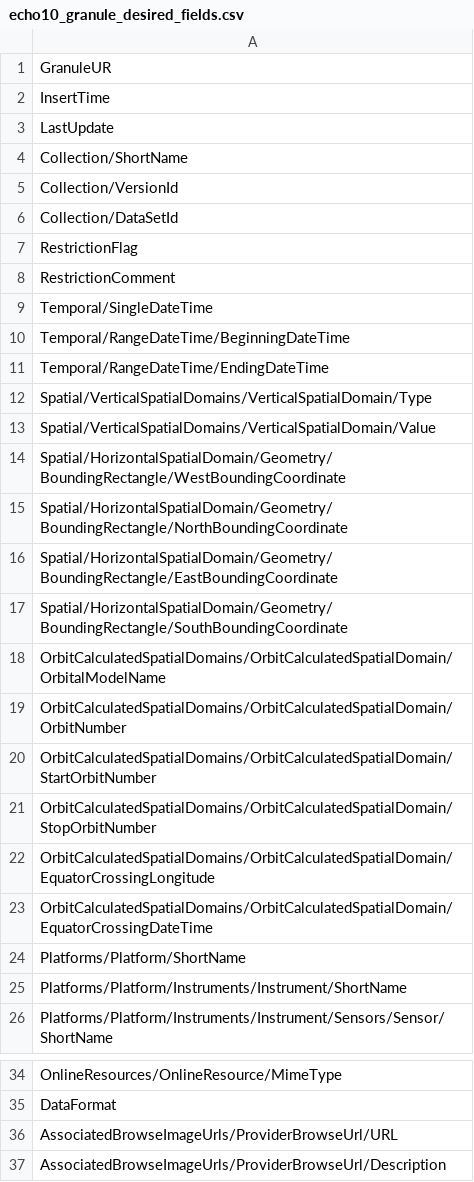
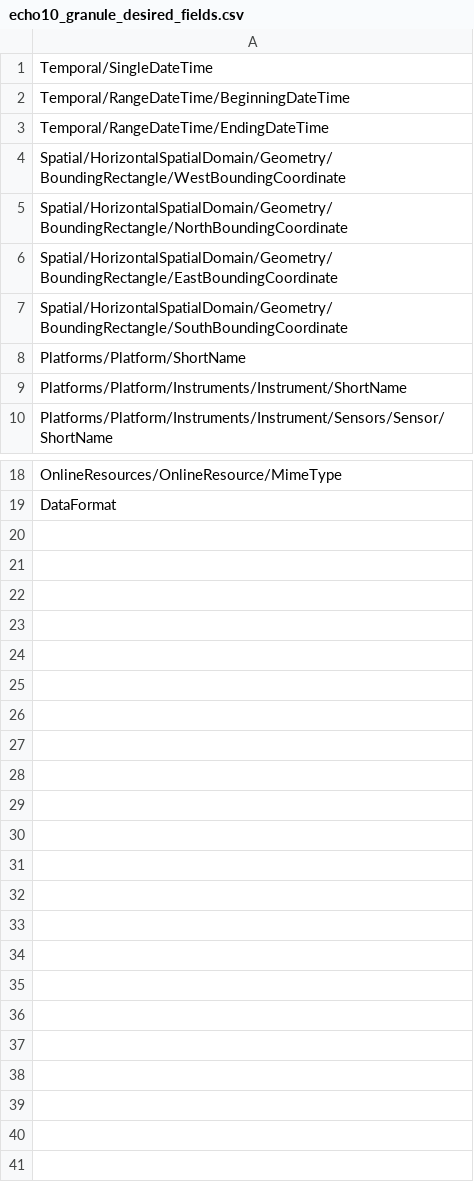
Before and after one commit to nasa/cmr-metadata-review, a CSV file: data/echo10_granule_desired_fields.csv, drawn as a sheet; only a part is shown, gaps mark what is left out; the diff names each change by its address in the sheet, - before the commit and + after, or states it on an @@ line.

```diff
--- a/data/echo10_granule_desired_fields.csv
+++ b/data/echo10_granule_desired_fields.csv
-row 1: GranuleUR
-row 2: InsertTime
-row 3: LastUpdate
-row 4: Collection/ShortName
-row 5: Collection/VersionId
-row 6: Collection/DataSetId
-row 7: RestrictionFlag
-row 8: RestrictionComment
-row 12: Spatial/VerticalSpatialDomains/VerticalSpatialDomain/Type
-row 13: Spatial/VerticalSpatialDomains/VerticalSpatialDomain/Value
-row 18: OrbitCalculatedSpatialDomains/OrbitCalculatedSpatialDomain/OrbitalModelName
-row 19: OrbitCalculatedSpatialDomains/OrbitCalculatedSpatialDomain/OrbitNumber
-row 20: OrbitCalculatedSpatialDomains/OrbitCalculatedSpatialDomain/StartOrbitNumber
-row 21: OrbitCalculatedSpatialDomains/OrbitCalculatedSpatialDomain/StopOrbitNumber
-row 22: OrbitCalculatedSpatialDomains/OrbitCalculatedSpatialDomain/EquatorCrossingLongitude
-row 23: OrbitCalculatedSpatialDomains/OrbitCalculatedSpatialDomain/EquatorCrossingDateTime
-row 36: AssociatedBrowseImageUrls/ProviderBrowseUrl/URL
-row 37: AssociatedBrowseImageUrls/ProviderBrowseUrl/Description
```
Also changed, not shown: data/ummc_desired_fields.csv, data/ummc_required_fields.csv, 1 other file.
